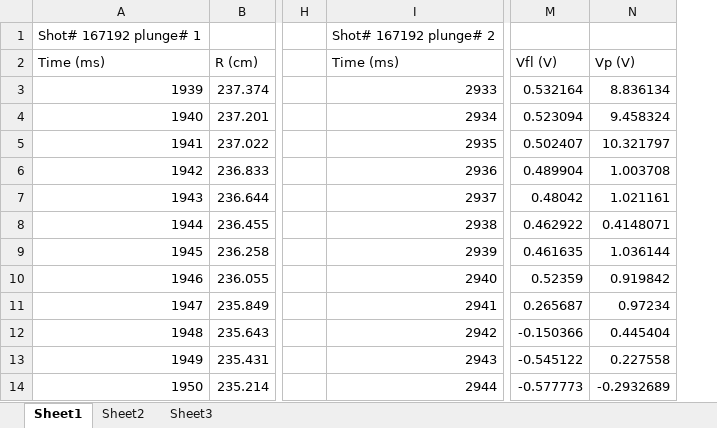
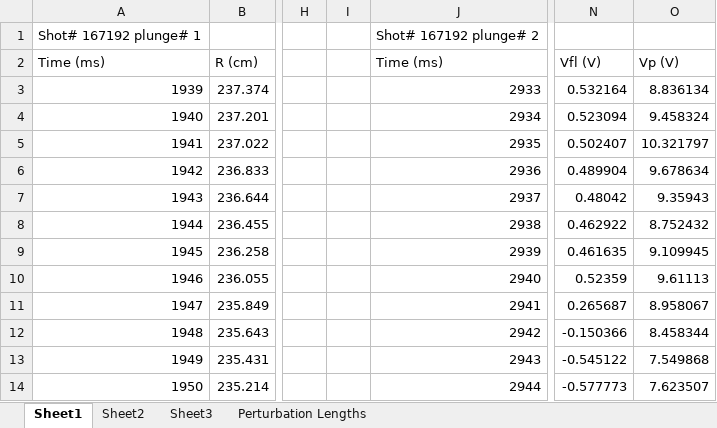
Before and after one commit to ORNL-Fusion/Collector-Probes, an Excel workbook: Sandbox/recLPdata.xlsx, sheet Sheet1, drawn as a sheet; only a part is shown, gaps mark what is left out; values as stored, in another font and other column widths than the file's, no borders; removed rows and columns are numbered as before the commit, all else as after; the diff names each change by its address in the sheet, - before the commit and + after, or states it on an @@ line.

```diff
--- a/Sandbox/recLPdata.xlsx (sheet Sheet1)
+++ b/Sandbox/recLPdata.xlsx (sheet Sheet1)
+sheet tab: Perturbation Lengths
+column I, empty
-column N, rows 2-14: Vp (V) | 8.836134 | 9.458324 | 10.321797 | 1.003708 | 1.021161 | 0.4148071 | 1.036144 | 0.919842 | 0.97234 | 0.445404 | 0.227558 | -0.2932689
+column O, rows 2-14: Vp (V) | 8.836134 | 9.458324 | 10.321797 | 9.678634 | 9.35943 | 8.752432 | 9.109945 | 9.61113 | 8.958067 | 8.458344 | 7.549868 | 7.623507
```
Also changed, not shown: formulas that keep their value, charts or pictures.
